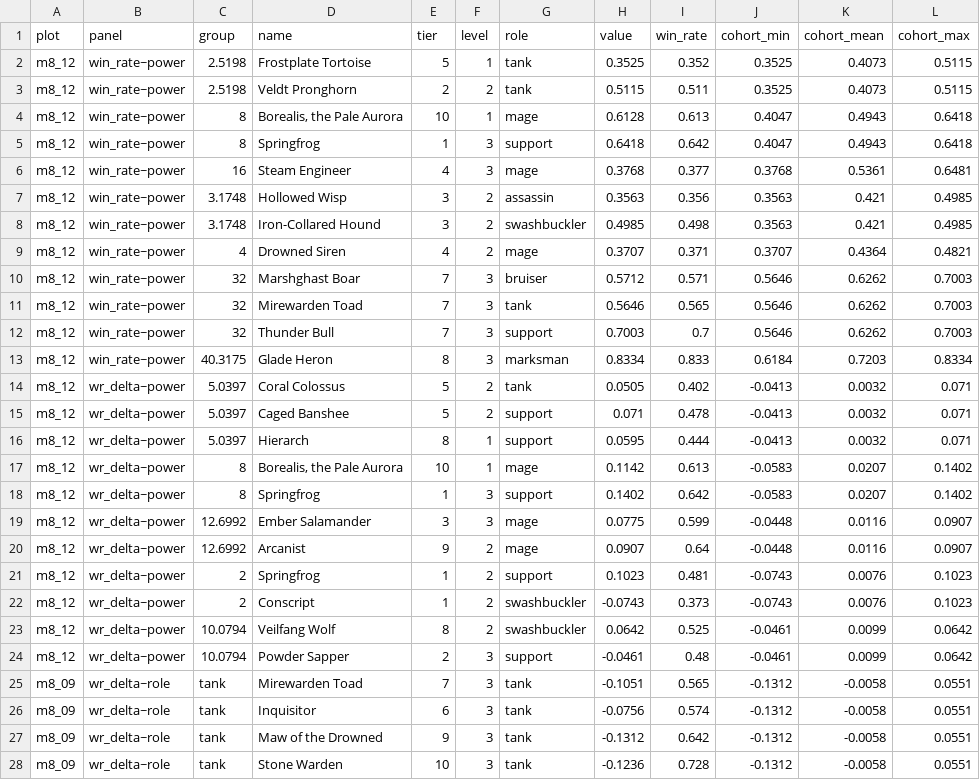
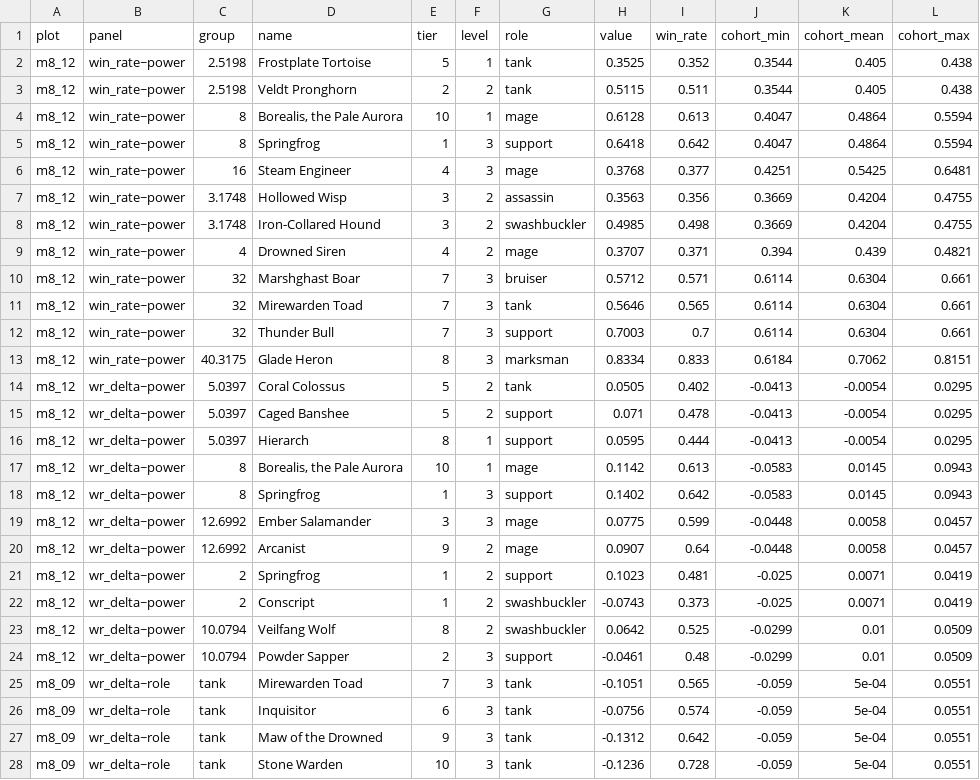
Before and after one commit to Meduty/tempest-fauna-trail, a CSV file: reviews/mega_sim/tables/m8_boxplot_outliers.csv, drawn as a sheet; only a part is shown; the diff covers the shown part only.

```diff
--- a/reviews/mega_sim/tables/m8_boxplot_outliers.csv
+++ b/reviews/mega_sim/tables/m8_boxplot_outliers.csv
@@ -1,28 +1,28 @@
 "plot","panel","group","name","tier","level","role","value","win_rate","cohort_min","cohort_mean","cohort_max"
-"m8_12","win_rate~power","2.5198","Frostplate Tortoise",5,1,"tank",0.3525,0.352,0.3525,0.4073,0.5115
-"m8_12","win_rate~power","2.5198","Veldt Pronghorn",2,2,"tank",0.5115,0.511,0.3525,0.4073,0.5115
-"m8_12","win_rate~power","8","Borealis, the Pale Aurora",10,1,"mage",0.6128,0.613,0.4047,0.4943,0.6418
-"m8_12","win_rate~power","8","Springfrog",1,3,"support",0.6418,0.642,0.4047,0.4943,0.6418
-"m8_12","win_rate~power","16","Steam Engineer",4,3,"mage",0.3768,0.377,0.3768,0.5361,0.6481
-"m8_12","win_rate~power","3.1748","Hollowed Wisp",3,2,"assassin",0.3563,0.356,0.3563,0.421,0.4985
-"m8_12","win_rate~power","3.1748","Iron-Collared Hound",3,2,"swashbuckler",0.4985,0.498,0.3563,0.421,0.4985
-"m8_12","win_rate~power","4","Drowned Siren",4,2,"mage",0.3707,0.371,0.3707,0.4364,0.4821
-"m8_12","win_rate~power","32","Marshghast Boar",7,3,"bruiser",0.5712,0.571,0.5646,0.6262,0.7003
-"m8_12","win_rate~power","32","Mirewarden Toad",7,3,"tank",0.5646,0.565,0.5646,0.6262,0.7003
-"m8_12","win_rate~power","32","Thunder Bull",7,3,"support",0.7003,0.7,0.5646,0.6262,0.7003
-"m8_12","win_rate~power","40.3175","Glade Heron",8,3,"marksman",0.8334,0.833,0.6184,0.7203,0.8334
-"m8_12","wr_delta~power","5.0397","Coral Colossus",5,2,"tank",0.0505,0.402,-0.0413,0.0032,0.071
-"m8_12","wr_delta~power","5.0397","Caged Banshee",5,2,"support",0.071,0.478,-0.0413,0.0032,0.071
-"m8_12","wr_delta~power","5.0397","Hierarch",8,1,"support",0.0595,0.444,-0.0413,0.0032,0.071
-"m8_12","wr_delta~power","8","Borealis, the Pale Aurora",10,1,"mage",0.1142,0.613,-0.0583,0.0207,0.1402
-"m8_12","wr_delta~power","8","Springfrog",1,3,"support",0.1402,0.642,-0.0583,0.0207,0.1402
-"m8_12","wr_delta~power","12.6992","Ember Salamander",3,3,"mage",0.0775,0.599,-0.0448,0.0116,0.0907
-"m8_12","wr_delta~power","12.6992","Arcanist",9,2,"mage",0.0907,0.64,-0.0448,0.0116,0.0907
-"m8_12","wr_delta~power","2","Springfrog",1,2,"support",0.1023,0.481,-0.0743,0.0076,0.1023
-"m8_12","wr_delta~power","2","Conscript",1,2,"swashbuckler",-0.0743,0.373,-0.0743,0.0076,0.1023
-"m8_12","wr_delta~power","10.0794","Veilfang Wolf",8,2,"swashbuckler",0.0642,0.525,-0.0461,0.0099,0.0642
-"m8_12","wr_delta~power","10.0794","Powder Sapper",2,3,"support",-0.0461,0.48,-0.0461,0.0099,0.0642
-"m8_09","wr_delta~role","tank","Mirewarden Toad",7,3,"tank",-0.1051,0.565,-0.1312,-0.0058,0.0551
-"m8_09","wr_delta~role","tank","Inquisitor",6,3,"tank",-0.0756,0.574,-0.1312,-0.0058,0.0551
-"m8_09","wr_delta~role","tank","Maw of the Drowned",9,3,"tank",-0.1312,0.642,-0.1312,-0.0058,0.0551
-"m8_09","wr_delta~role","tank","Stone Warden",10,3,"tank",-0.1236,0.728,-0.1312,-0.0058,0.0551
+"m8_12","win_rate~power","2.5198","Frostplate Tortoise",5,1,"tank",0.3525,0.352,0.3544,0.405,0.438
+"m8_12","win_rate~power","2.5198","Veldt Pronghorn",2,2,"tank",0.5115,0.511,0.3544,0.405,0.438
+"m8_12","win_rate~power","8","Borealis, the Pale Aurora",10,1,"mage",0.6128,0.613,0.4047,0.4864,0.5594
+"m8_12","win_rate~power","8","Springfrog",1,3,"support",0.6418,0.642,0.4047,0.4864,0.5594
+"m8_12","win_rate~power","16","Steam Engineer",4,3,"mage",0.3768,0.377,0.4251,0.5425,0.6481
+"m8_12","win_rate~power","3.1748","Hollowed Wisp",3,2,"assassin",0.3563,0.356,0.3669,0.4204,0.4755
+"m8_12","win_rate~power","3.1748","Iron-Collared Hound",3,2,"swashbuckler",0.4985,0.498,0.3669,0.4204,0.4755
+"m8_12","win_rate~power","4","Drowned Siren",4,2,"mage",0.3707,0.371,0.394,0.439,0.4821
+"m8_12","win_rate~power","32","Marshghast Boar",7,3,"bruiser",0.5712,0.571,0.6114,0.6304,0.661
+"m8_12","win_rate~power","32","Mirewarden Toad",7,3,"tank",0.5646,0.565,0.6114,0.6304,0.661
+"m8_12","win_rate~power","32","Thunder Bull",7,3,"support",0.7003,0.7,0.6114,0.6304,0.661
+"m8_12","win_rate~power","40.3175","Glade Heron",8,3,"marksman",0.8334,0.833,0.6184,0.7062,0.8151
+"m8_12","wr_delta~power","5.0397","Coral Colossus",5,2,"tank",0.0505,0.402,-0.0413,-0.0054,0.0295
+"m8_12","wr_delta~power","5.0397","Caged Banshee",5,2,"support",0.071,0.478,-0.0413,-0.0054,0.0295
+"m8_12","wr_delta~power","5.0397","Hierarch",8,1,"support",0.0595,0.444,-0.0413,-0.0054,0.0295
+"m8_12","wr_delta~power","8","Borealis, the Pale Aurora",10,1,"mage",0.1142,0.613,-0.0583,0.0145,0.0943
+"m8_12","wr_delta~power","8","Springfrog",1,3,"support",0.1402,0.642,-0.0583,0.0145,0.0943
+"m8_12","wr_delta~power","12.6992","Ember Salamander",3,3,"mage",0.0775,0.599,-0.0448,0.0058,0.0457
+"m8_12","wr_delta~power","12.6992","Arcanist",9,2,"mage",0.0907,0.64,-0.0448,0.0058,0.0457
+"m8_12","wr_delta~power","2","Springfrog",1,2,"support",0.1023,0.481,-0.025,0.0071,0.0419
+"m8_12","wr_delta~power","2","Conscript",1,2,"swashbuckler",-0.0743,0.373,-0.025,0.0071,0.0419
+"m8_12","wr_delta~power","10.0794","Veilfang Wolf",8,2,"swashbuckler",0.0642,0.525,-0.0299,0.01,0.0509
+"m8_12","wr_delta~power","10.0794","Powder Sapper",2,3,"support",-0.0461,0.48,-0.0299,0.01,0.0509
+"m8_09","wr_delta~role","tank","Mirewarden Toad",7,3,"tank",-0.1051,0.565,-0.059,5e-04,0.0551
+"m8_09","wr_delta~role","tank","Inquisitor",6,3,"tank",-0.0756,0.574,-0.059,5e-04,0.0551
+"m8_09","wr_delta~role","tank","Maw of the Drowned",9,3,"tank",-0.1312,0.642,-0.059,5e-04,0.0551
+"m8_09","wr_delta~role","tank","Stone Warden",10,3,"tank",-0.1236,0.728,-0.059,5e-04,0.0551
```
Also changed, not shown: 54 edited cells elsewhere in this file, 3 other files.
